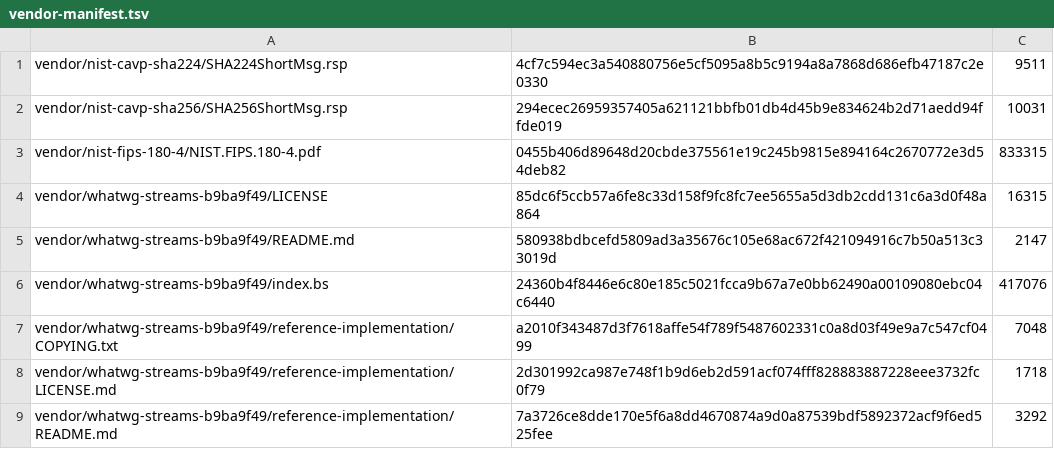
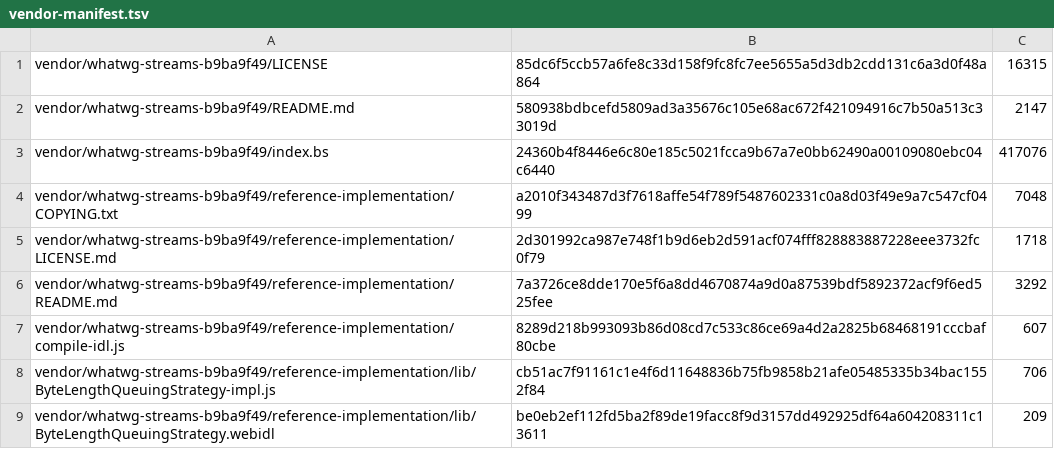
Before and after one commit to mepuka/lean4-WHATWG-streams, a TSV file: generated/vendor-manifest.tsv, drawn as a sheet; only a part is shown; the shorter side is filled out with more unchanged rows.

```diff
--- a/generated/vendor-manifest.tsv
+++ b/generated/vendor-manifest.tsv
@@ -1,4 +1 @@
-vendor/nist-cavp-sha224/SHA224ShortMsg.rsp	4cf7c594ec3a540880756e5cf5095a8b5c9194a8a7868d686efb47187c2e0330	9511
-vendor/nist-cavp-sha256/SHA256ShortMsg.rsp	294ecec26959357405a621121bbfb01db4d45b9e834624b2d71aedd94ffde019	10031
-vendor/nist-fips-180-4/NIST.FIPS.180-4.pdf	0455b406d89648d20cbde375561e19c245b9815e894164c2670772e3d54deb82	833315
 vendor/whatwg-streams-b9ba9f49/LICENSE	85dc6f5ccb57a6fe8c33d158f9fc8fc7ee5655a5d3db2cdd131c6a3d0f48a864	16315
```
Also changed, not shown: 6 other files.
